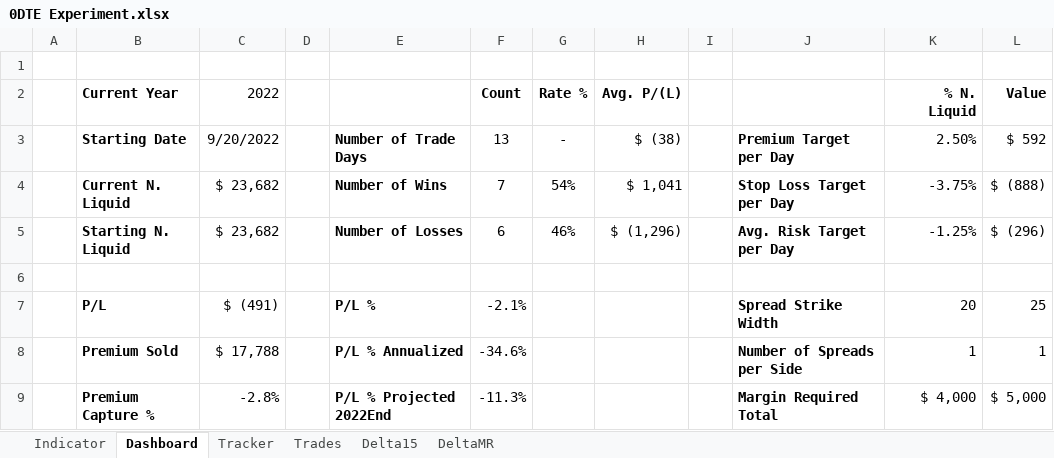
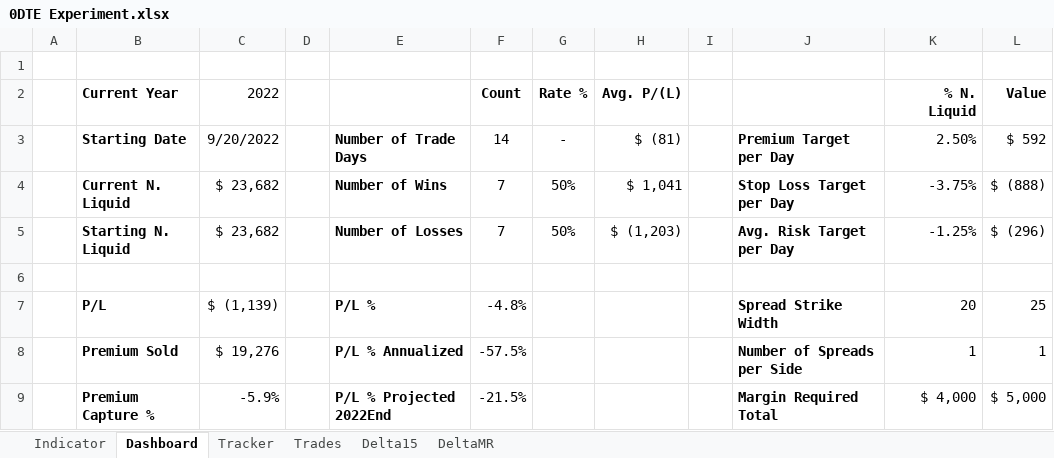
Before and after one commit to SimonisWrong/investingModels, an Excel workbook: 0DTE Experiment.xlsx, sheet Dashboard, drawn as a sheet; values as stored, in another font and other column widths than the file's, no borders; charts and pictures not drawn; the diff names each change by its address in the sheet, - before the commit and + after, or states it on an @@ line.

```diff
--- a/0DTE Experiment.xlsx (sheet Dashboard)
+++ b/0DTE Experiment.xlsx (sheet Dashboard)
-F3 (Count): 13
+F3 (Count): 14
-H3 (Avg. P/(L)): $ (38)
+H3 (Avg. P/(L)): $ (81)
-G4 (Rate %): 54%
+G4 (Rate %): 50%
-F5 (Count): 6
+F5 (Count): 7
-G5 (Rate %): 46%
+G5 (Rate %): 50%
-H5 (Avg. P/(L)): $ (1,296)
+H5 (Avg. P/(L)): $ (1,203)
-C7 (2022): $ (491)
+C7 (2022): $ (1,139)
-F7 (Count): -2.1%
+F7 (Count): -4.8%
-C8 (2022): $ 17,788
+C8 (2022): $ 19,276
-F8 (Count): -34.6%
+F8 (Count): -57.5%
-C9 (2022): -2.8%
+C9 (2022): -5.9%
-F9 (Count): -11.3%
+F9 (Count): -21.5%
```
Also changed, not shown: sheet Tracker, sheet Indicator, sheet DeltaMR, sheet Delta15, sheet Trades, charts or pictures.
